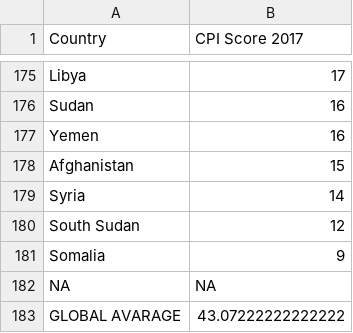
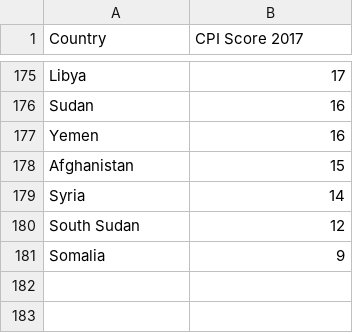
Before and after one commit to EmilHvitfeldt/index-challenge, a CSV file: data-clean/corruption-perception-index_2017_clean.csv, drawn as a sheet; only a part is shown, gaps mark what is left out.

Commit message:
clean output with no non-Country rows

```diff
--- a/data-clean/corruption-perception-index_2017_clean.csv
+++ b/data-clean/corruption-perception-index_2017_clean.csv
@@ -181,3 +181 @@ South Sudan,12
 Somalia,9
-NA,NA
-GLOBAL AVARAGE,43.07222222222222
```
